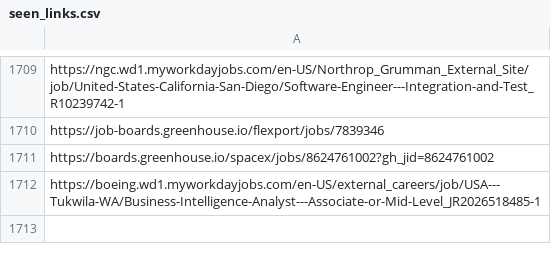
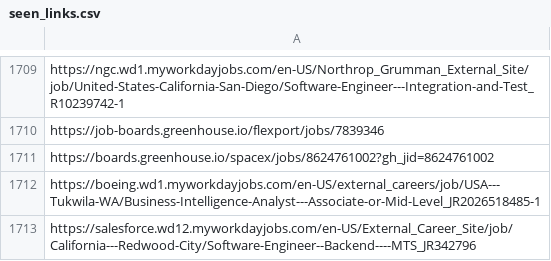
Before and after one commit to harsha271199/job-scraper, a CSV file: seen_links.csv, drawn as a sheet; only a part is shown, gaps mark what is left out; the diff names each change by its address in the sheet, - before the commit and + after, or states it on an @@ line.

```diff
--- a/seen_links.csv
+++ b/seen_links.csv
+row 1713: https://salesforce.wd12.myworkdayjobs.com/en-US/External_Career_Site/job/California---Redwood-City/Software-Engineer--Backend----MTS_JR342796
```
Also changed, not shown: 2 other files.
